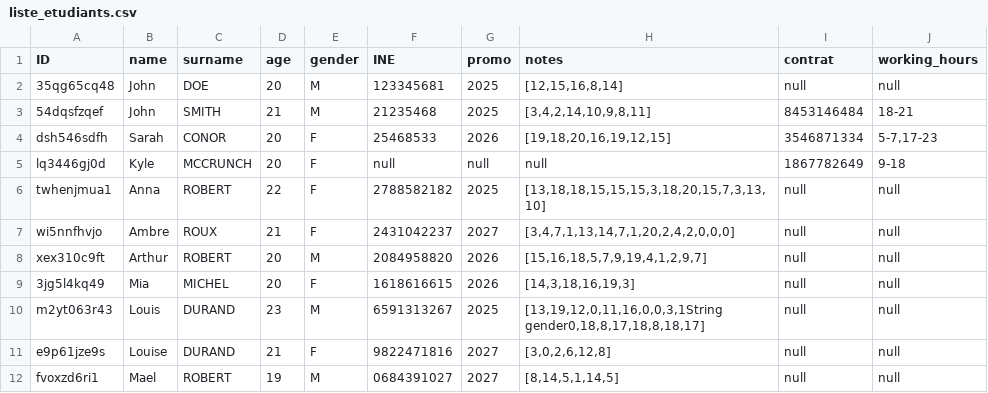
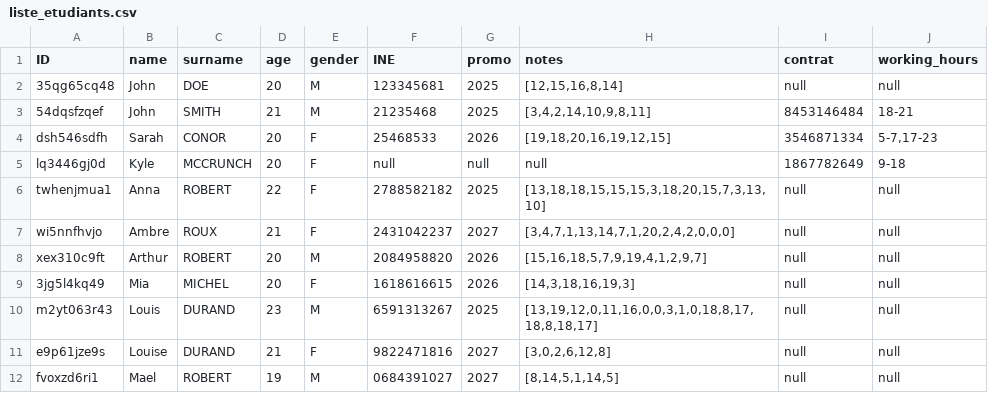
Before and after one commit to bluntwise/LoterieChambres, a CSV file: Ressources/liste_etudiants.csv, drawn as a sheet; only a part is shown.

Commit message:
[ADD] allEtudiants

```diff
--- a/Ressources/liste_etudiants.csv
+++ b/Ressources/liste_etudiants.csv
@@ -9,3 +9,3 @@ xex310c9ft;Arthur;ROBERT;20;M;2084958820;2026;[15,16,18,5,7,9,19,4,1,2,9,7];null
 3jg5l4kq49;Mia;MICHEL;20;F;1618616615;2026;[14,3,18,16,19,3];null;null
-m2yt063r43;Louis;DURAND;23;M;6591313267;2025;[13,19,12,0,11,16,0,0,3,1String gender0,18,8,17,18,8,18,17];null;null
+m2yt063r43;Louis;DURAND;23;M;6591313267;2025;[13,19,12,0,11,16,0,0,3,1,0,18,8,17,18,8,18,17];null;null
 e9p61jze9s;Louise;DURAND;21;F;9822471816;2027;[3,0,2,6,12,8];null;null
```
Also changed, not shown: 5 other files.
